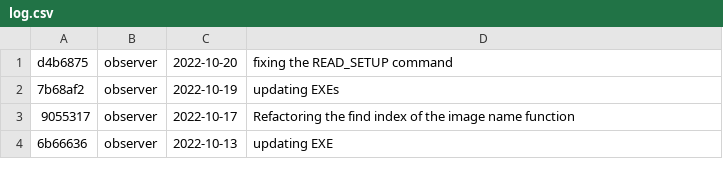
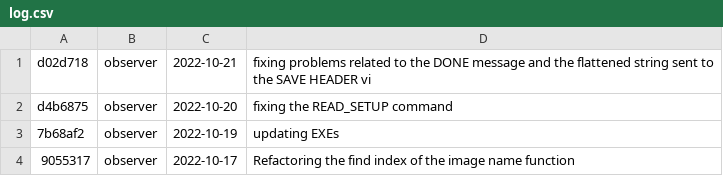
Before and after one commit to DBernardes/S4CCS, a CSV file: log.csv, drawn as a sheet; only a part is shown; the shorter side is filled out with more unchanged rows.

```diff
--- a/log.csv
+++ b/log.csv
@@ -1 +1,2 @@
+d02d718; observer; 2022-10-21; fixing problems related to the DONE message and the flattened string sent to the SAVE HEADER vi
 d4b6875; observer; 2022-10-20; fixing the READ_SETUP command
```
Also changed, not shown: 1 other file.
